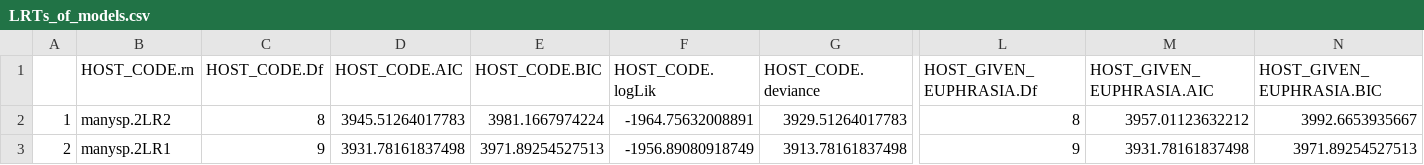
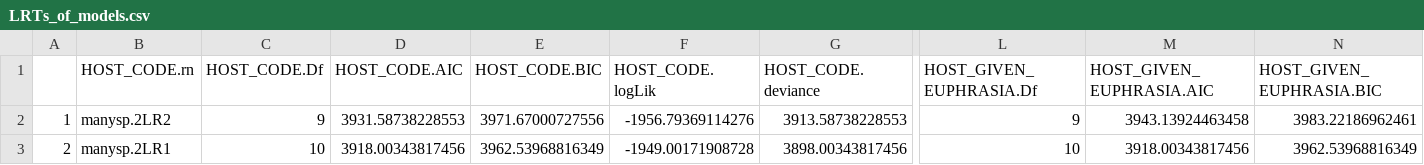
Before and after one commit to Euphrasiologist/euphrasia_host_parasite, a CSV file: Data/Many_species/Model_outputs/Host_parasite_interaction/LRTs_of_models.csv, drawn as a sheet; only a part is shown, gaps mark what is left out; the diff covers the shown part only; the diff names each change by its address in the sheet, - before the commit and + after, or states it on an @@ line.

```diff
--- a/Data/Many_species/Model_outputs/Host_parasite_interaction/LRTs_of_models.csv
+++ b/Data/Many_species/Model_outputs/Host_parasite_interaction/LRTs_of_models.csv
-C2 (HOST_CODE.Df): 8
+C2 (HOST_CODE.Df): 9
-D2 (HOST_CODE.AIC): 3945.51264017783
+D2 (HOST_CODE.AIC): 3931.58738228553
-E2 (HOST_CODE.BIC): 3981.1667974224
+E2 (HOST_CODE.BIC): 3971.67000727556
-F2 (HOST_CODE.logLik): -1964.75632008891
+F2 (HOST_CODE.logLik): -1956.79369114276
-G2 (HOST_CODE.deviance): 3929.51264017783
+G2 (HOST_CODE.deviance): 3913.58738228553
-L2 (HOST_GIVEN_EUPHRASIA.Df): 8
+L2 (HOST_GIVEN_EUPHRASIA.Df): 9
-M2 (HOST_GIVEN_EUPHRASIA.AIC): 3957.01123632212
+M2 (HOST_GIVEN_EUPHRASIA.AIC): 3943.13924463458
-N2 (HOST_GIVEN_EUPHRASIA.BIC): 3992.6653935667
+N2 (HOST_GIVEN_EUPHRASIA.BIC): 3983.22186962461
-C3 (HOST_CODE.Df): 9
+C3 (HOST_CODE.Df): 10
-D3 (HOST_CODE.AIC): 3931.78161837498
+D3 (HOST_CODE.AIC): 3918.00343817456
-E3 (HOST_CODE.BIC): 3971.89254527513
+E3 (HOST_CODE.BIC): 3962.53968816349
-F3 (HOST_CODE.logLik): -1956.89080918749
+F3 (HOST_CODE.logLik): -1949.00171908728
-G3 (HOST_CODE.deviance): 3913.78161837498
+G3 (HOST_CODE.deviance): 3898.00343817456
-L3 (HOST_GIVEN_EUPHRASIA.Df): 9
+L3 (HOST_GIVEN_EUPHRASIA.Df): 10
-M3 (HOST_GIVEN_EUPHRASIA.AIC): 3931.78161837498
+M3 (HOST_GIVEN_EUPHRASIA.AIC): 3918.00343817456
-N3 (HOST_GIVEN_EUPHRASIA.BIC): 3971.89254527513
+N3 (HOST_GIVEN_EUPHRASIA.BIC): 3962.53968816349
```
Also changed, not shown: 8 edited cells elsewhere in this file, Data/Many_hosts/Model_outputs/Survival/EHA_solutions.csv, Data/Many_hosts/Model_outputs/Survival/Var_Covar_Functional_group.csv, 26 other files.
